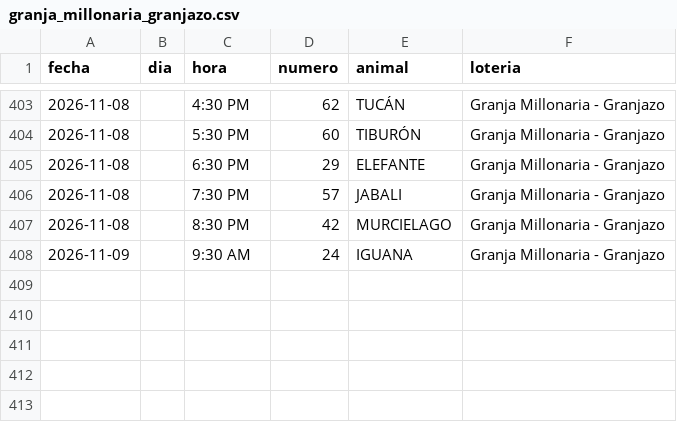
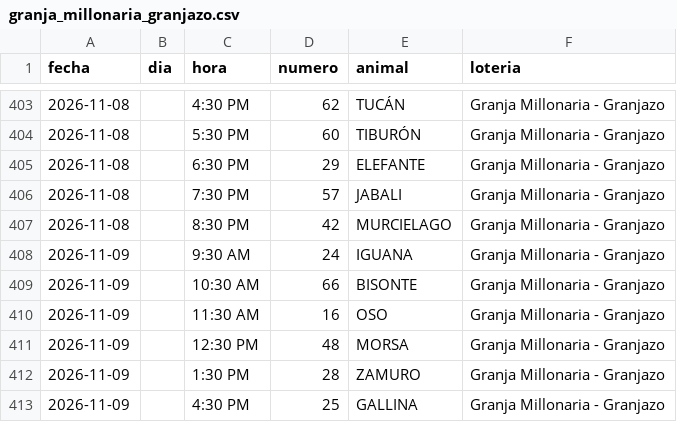
Before and after one commit to victorcsp22-star/sniper-ruletas, a CSV file: granja_millonaria_granjazo.csv, drawn as a sheet; only a part is shown, gaps mark what is left out.

```diff
--- a/granja_millonaria_granjazo.csv
+++ b/granja_millonaria_granjazo.csv
@@ -408 +408,6 @@ fecha,dia,hora,numero,animal,loteria
 2026-11-09,,9:30 AM,24,IGUANA,Granja Millonaria - Granjazo
+2026-11-09,,10:30 AM,66,BISONTE,Granja Millonaria - Granjazo
+2026-11-09,,11:30 AM,16,OSO,Granja Millonaria - Granjazo
+2026-11-09,,12:30 PM,48,MORSA,Granja Millonaria - Granjazo
+2026-11-09,,1:30 PM,28,ZAMURO,Granja Millonaria - Granjazo
+2026-11-09,,4:30 PM,25,GALLINA,Granja Millonaria - Granjazo
```
Also changed, not shown: data_vz/guacharo_activo_2anios.csv, gatazo.csv, 7 other files.
